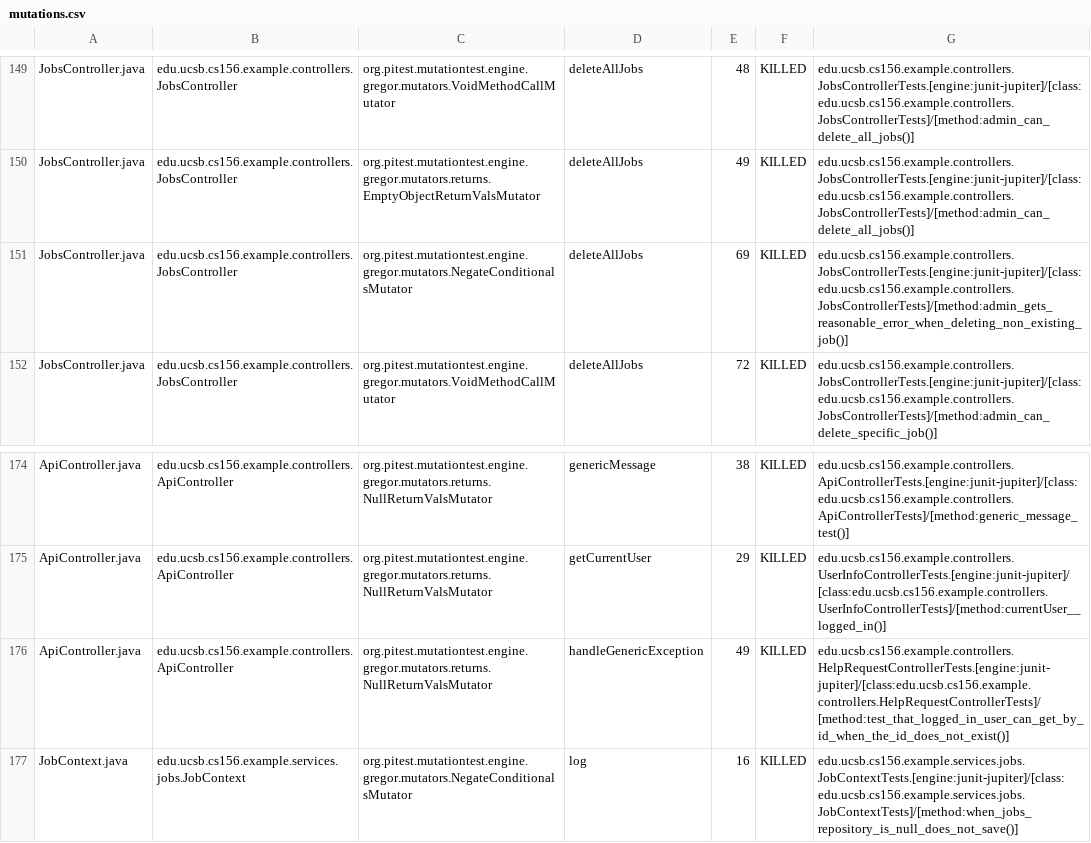
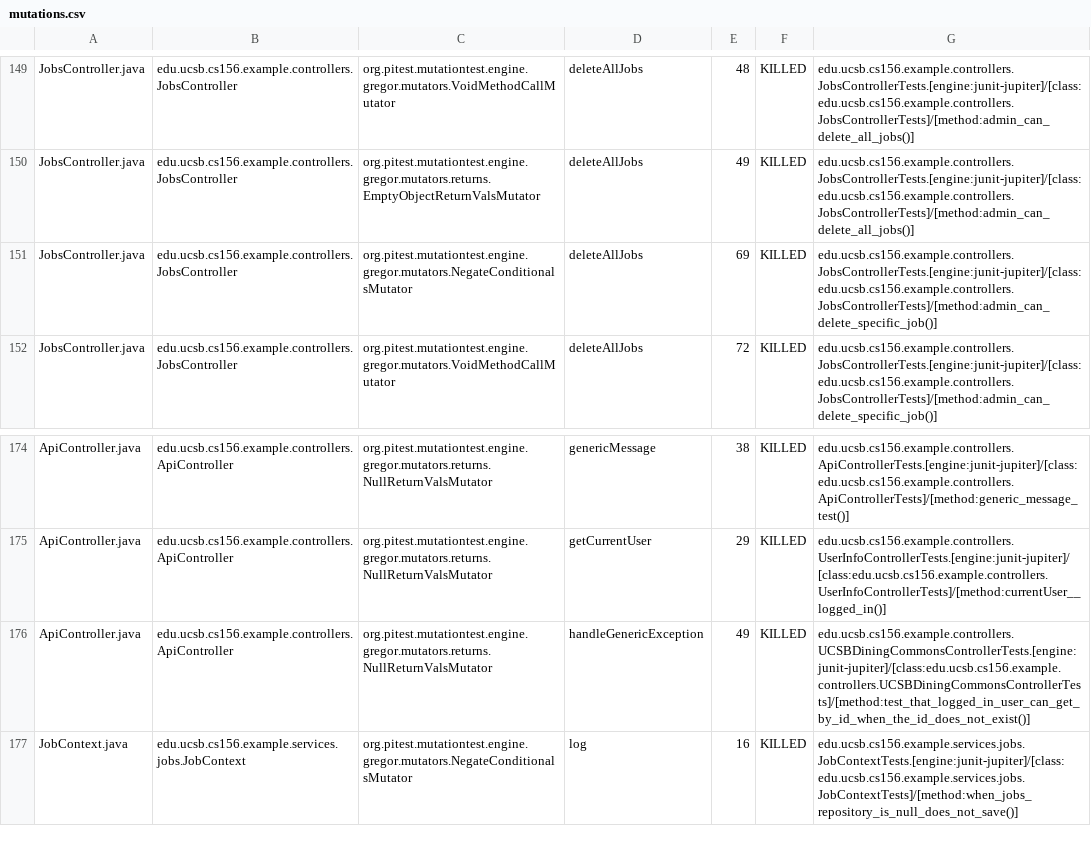
Before and after one commit to ucsb-cs156-s25/team02-s25-06, a CSV file: prs/90/pitest/mutations.csv, drawn as a sheet; only a part is shown, gaps mark what is left out.

Commit message:
Deploying to gh-pages from @ ucsb-cs156-s25/team02-s25-06@84dd42b59068db246fa95cb424d2b20f6a63925f 🚀

```diff
--- a/prs/90/pitest/mutations.csv
+++ b/prs/90/pitest/mutations.csv
@@ -150,3 +150,3 @@ JobsController.java,edu.ucsb.cs156.example.controllers.JobsController,org.pitest
 JobsController.java,edu.ucsb.cs156.example.controllers.JobsController,org.pitest.mutationtest.engine.gregor.mutators.returns.EmptyObjectReturnValsMutator,deleteAllJobs,49,KILLED,edu.ucsb.cs156.example.controllers.JobsControllerTests.[engine:junit-jupiter]/[class:edu.ucsb.cs156.example.controllers.JobsControllerTests]/[method:admin_can_delete_all_jobs()]
-JobsController.java,edu.ucsb.cs156.example.controllers.JobsController,org.pitest.mutationtest.engine.gregor.mutators.NegateConditionalsMutator,deleteAllJobs,69,KILLED,edu.ucsb.cs156.example.controllers.JobsControllerTests.[engine:junit-jupiter]/[class:edu.ucsb.cs156.example.controllers.JobsControllerTests]/[method:admin_gets_reasonable_error_when_deleting_non_existing_job()]
+JobsController.java,edu.ucsb.cs156.example.controllers.JobsController,org.pitest.mutationtest.engine.gregor.mutators.NegateConditionalsMutator,deleteAllJobs,69,KILLED,edu.ucsb.cs156.example.controllers.JobsControllerTests.[engine:junit-jupiter]/[class:edu.ucsb.cs156.example.controllers.JobsControllerTests]/[method:admin_can_delete_specific_job()]
 JobsController.java,edu.ucsb.cs156.example.controllers.JobsController,org.pitest.mutationtest.engine.gregor.mutators.VoidMethodCallMutator,deleteAllJobs,72,KILLED,edu.ucsb.cs156.example.controllers.JobsControllerTests.[engine:junit-jupiter]/[class:edu.ucsb.cs156.example.controllers.JobsControllerTests]/[method:admin_can_delete_specific_job()]
@@ -175,3 +175,3 @@ ApiController.java,edu.ucsb.cs156.example.controllers.ApiController,org.pitest.m
 ApiController.java,edu.ucsb.cs156.example.controllers.ApiController,org.pitest.mutationtest.engine.gregor.mutators.returns.NullReturnValsMutator,getCurrentUser,29,KILLED,edu.ucsb.cs156.example.controllers.UserInfoControllerTests.[engine:junit-jupiter]/[class:edu.ucsb.cs156.example.controllers.UserInfoControllerTests]/[method:currentUser__logged_in()]
-ApiController.java,edu.ucsb.cs156.example.controllers.ApiController,org.pitest.mutationtest.engine.gregor.mutators.returns.NullReturnValsMutator,handleGenericException,49,KILLED,edu.ucsb.cs156.example.controllers.HelpRequestControllerTests.[engine:junit-jupiter]/[class:edu.ucsb.cs156.example.controllers.HelpRequestControllerTests]/[method:test_that_logged_in_user_can_get_by_id_when_the_id_does_not_exist()]
+ApiController.java,edu.ucsb.cs156.example.controllers.ApiController,org.pitest.mutationtest.engine.gregor.mutators.returns.NullReturnValsMutator,handleGenericException,49,KILLED,edu.ucsb.cs156.example.controllers.UCSBDiningCommonsControllerTests.[engine:junit-jupiter]/[class:edu.ucsb.cs156.example.controllers.UCSBDiningCommonsControllerTests]/[method:test_that_logged_in_user_can_get_by_id_when_the_id_does_not_exist()]
 JobContext.java,edu.ucsb.cs156.example.services.jobs.JobContext,org.pitest.mutationtest.engine.gregor.mutators.NegateConditionalsMutator,log,16,KILLED,edu.ucsb.cs156.example.services.jobs.JobContextTests.[engine:junit-jupiter]/[class:edu.ucsb.cs156.example.services.jobs.JobContextTests]/[method:when_jobs_repository_is_null_does_not_save()]
```
Also changed, not shown: 20 other files.
